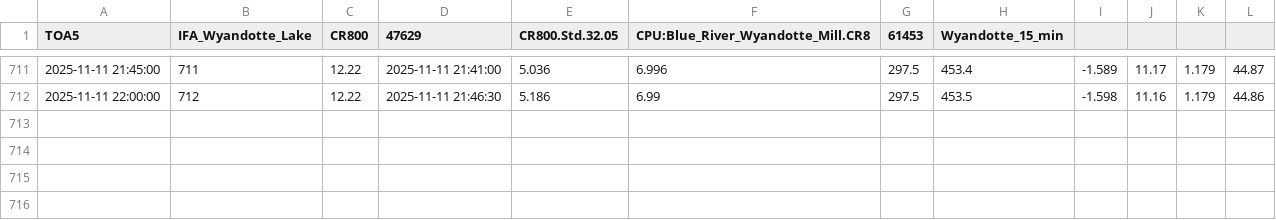
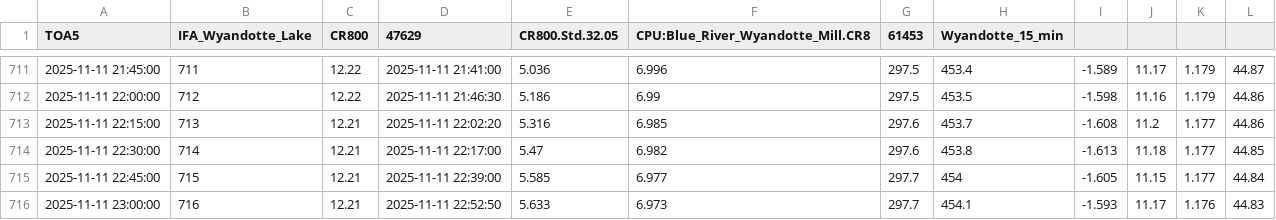
Before and after one commit to hfmanifold/Blue_River_Gages_ECI, a CSV file: data/Wyandotte_Lake_Gage.csv, drawn as a sheet; only a part is shown, gaps mark what is left out.

```diff
--- a/data/Wyandotte_Lake_Gage.csv
+++ b/data/Wyandotte_Lake_Gage.csv
@@ -712 +712,5 @@
 "2025-11-11 22:00:00",712,12.22,"2025-11-11 21:46:30",5.186,6.99,297.5,453.5,-1.598,11.16,1.179,44.86
+"2025-11-11 22:15:00",713,12.21,"2025-11-11 22:02:20",5.316,6.985,297.6,453.7,-1.608,11.2,1.177,44.86
+"2025-11-11 22:30:00",714,12.21,"2025-11-11 22:17:00",5.47,6.982,297.6,453.8,-1.613,11.18,1.177,44.85
+"2025-11-11 22:45:00",715,12.21,"2025-11-11 22:39:00",5.585,6.977,297.7,454,-1.605,11.15,1.177,44.84
+"2025-11-11 23:00:00",716,12.21,"2025-11-11 22:52:50",5.633,6.973,297.7,454.1,-1.593,11.17,1.176,44.83
```
Also changed, not shown: data/Rothrocks_Gage_Gage.csv, 5 other files.
